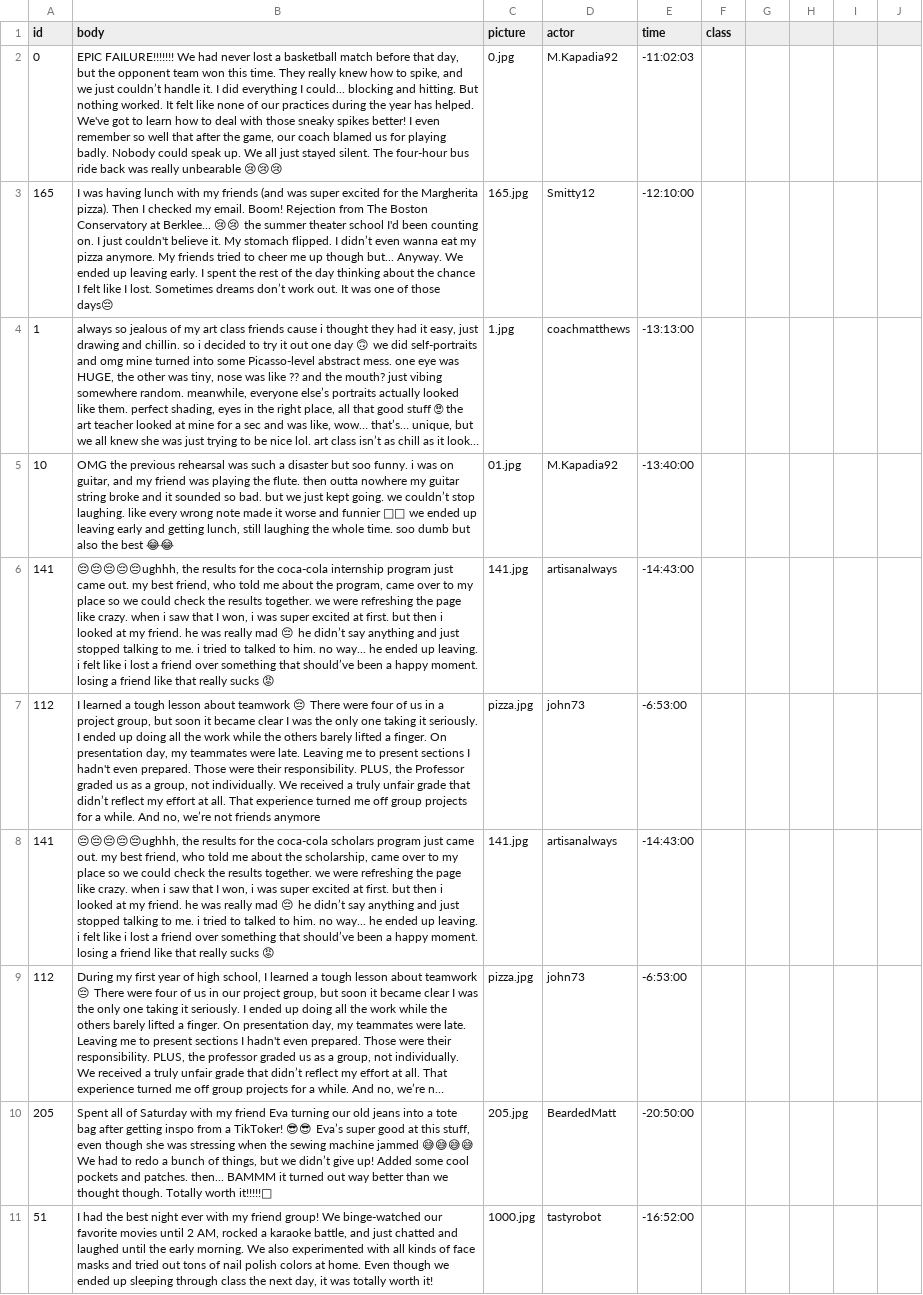
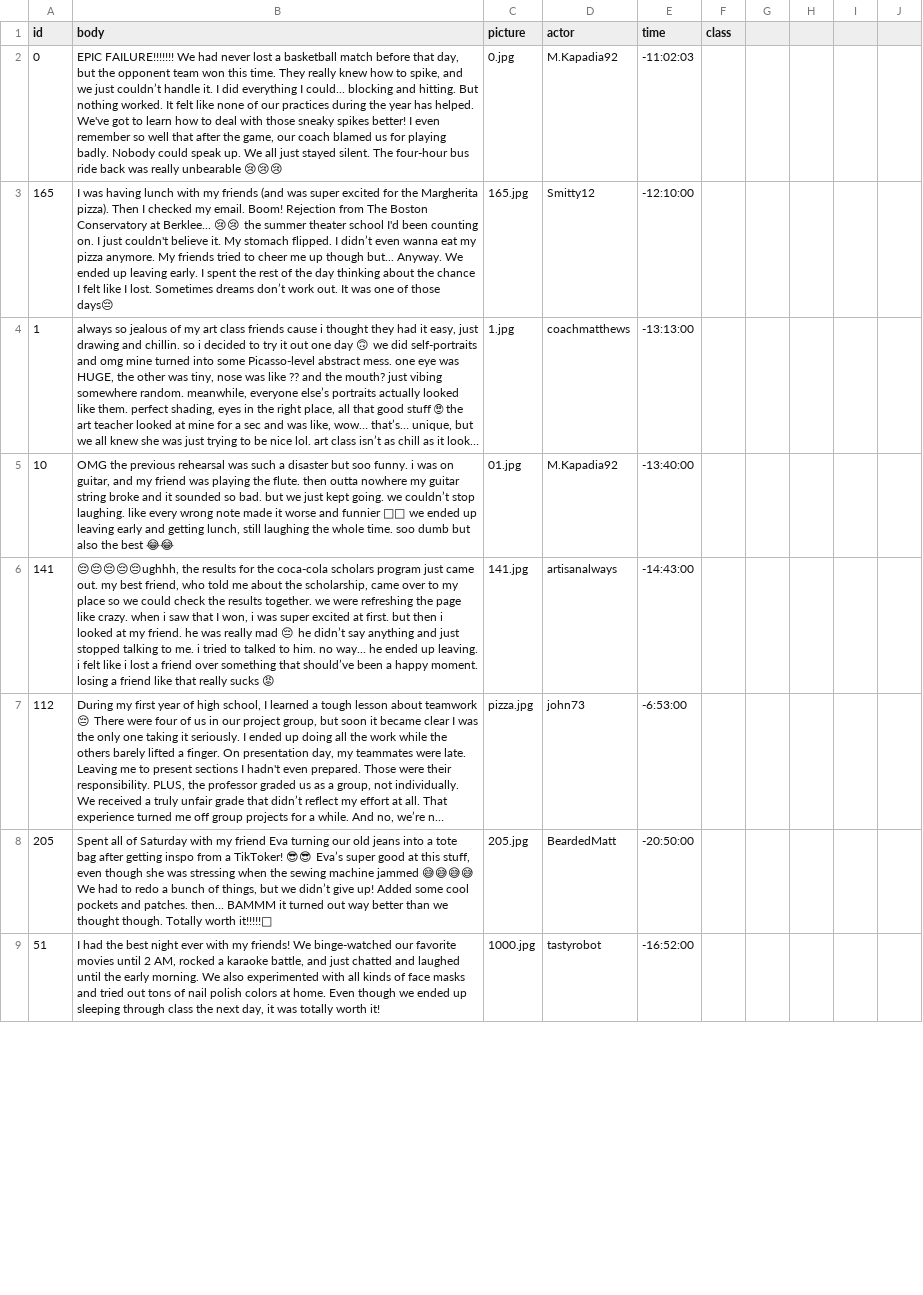
Before and after one commit to Bilgin-Ezgi/online_sharing, a CSV file: input/posts.csv, drawn as a sheet; only a part is shown; the shorter side is filled out with more unchanged rows; long unchanged cells end in …; removed rows and columns are numbered as before the commit, all else as after; the diff covers the shown part only; the diff names each change by its address in the sheet, - before the commit and + after, or states it on an @@ line.

Commit message:
Update posts.csv

```diff
--- a/input/posts.csv
+++ b/input/posts.csv
-row 6: 141 | 😔😔😔😔😔ughhh, the results for the coca-cola internship program just came out. my best friend, who told me about the program, came over to my place so we could check the results together. we were refreshing the page like crazy. when i saw that I won, i was super excited at first. but then i looked at my friend. he was really mad 😔 he didn’t say anything and just stopped talking to me. i tried to talked to him. no way... he ended up leaving. i felt like i lost a friend over something that should’ve been a happy moment. losing a friend like that really sucks 😡 | 141.jpg | artisanalways | -14:43:00
-row 7: 112 | I learned a tough lesson about teamwork 😔 There were four of us in a project group, but soon it became clear I was the only one taking it seriously. I ended up doing all the work while the others barely lifted a finger. On presentation day, my teammates were late. Leaving me to present sections I hadn't even prepared. Those were their responsibility. PLUS, the Professor graded us as a group, not individually. We received a truly unfair grade that didn’t reflect my effort at all. That experience turned me off group projects for a while. And no, we’re not friends anymore | pizza.jpg | john73 | -6:53:00
-row 11: 51 | I had the best night ever with my friend group! We binge-watched our favorite movies until 2 AM, rocked a karaoke battle, and just chatted and laughed until the early morning. We also experimented with all kinds of face masks and tried out tons of nail polish colors at home. Even though we ended up sleeping through class the next day, it was totally worth it! | 1000.jpg | tastyrobot | -16:52:00
```
Also changed, not shown: 1 added row and 2 removed rows elsewhere in this file.
